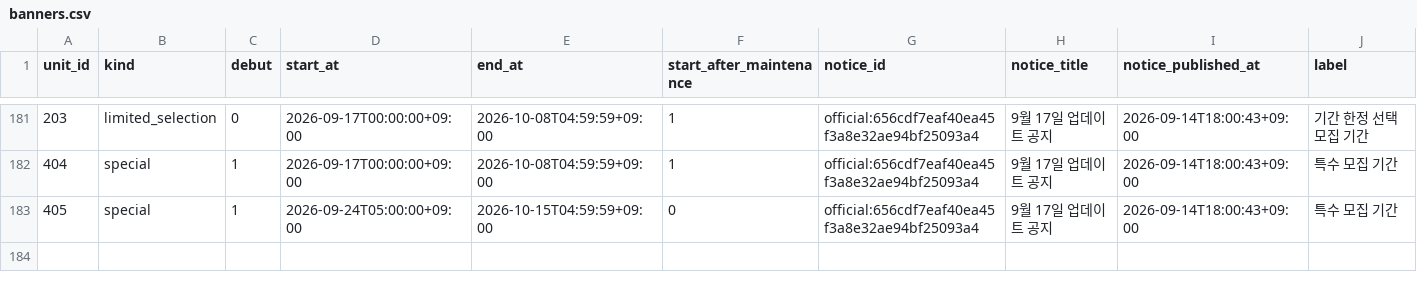
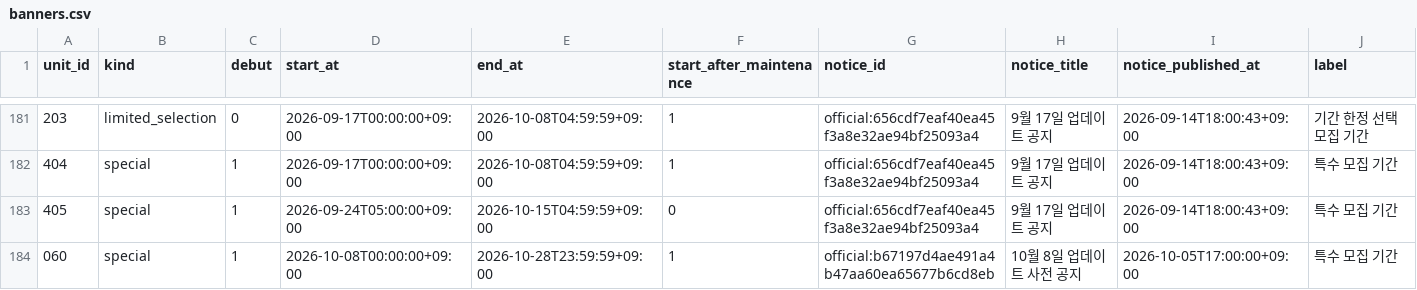
Before and after one commit to Jgaram/nikke-analysis, a CSV file: data/processed/banners.csv, drawn as a sheet; only a part is shown, gaps mark what is left out; rows hold the shown columns only; the diff names each change by its address in the sheet, - before the commit and + after, or states it on an @@ line.

```diff
--- a/data/processed/banners.csv
+++ b/data/processed/banners.csv
+row 184: 060 | special | 1 | 2026-10-08T00:00:00+09:00 | 2026-10-28T23:59:59+09:00 | 1 | official:b67197d4ae491a4b47aa60ea65677b6cd8eb | 10월 8일 업데이트 사전 공지 | 2026-10-05T17:00:00+09:00 | 특수 모집 기간
```
Also changed, not shown: data/processed/metrics_tier_changes.csv, data/processed/notices.csv, 14 other files.
